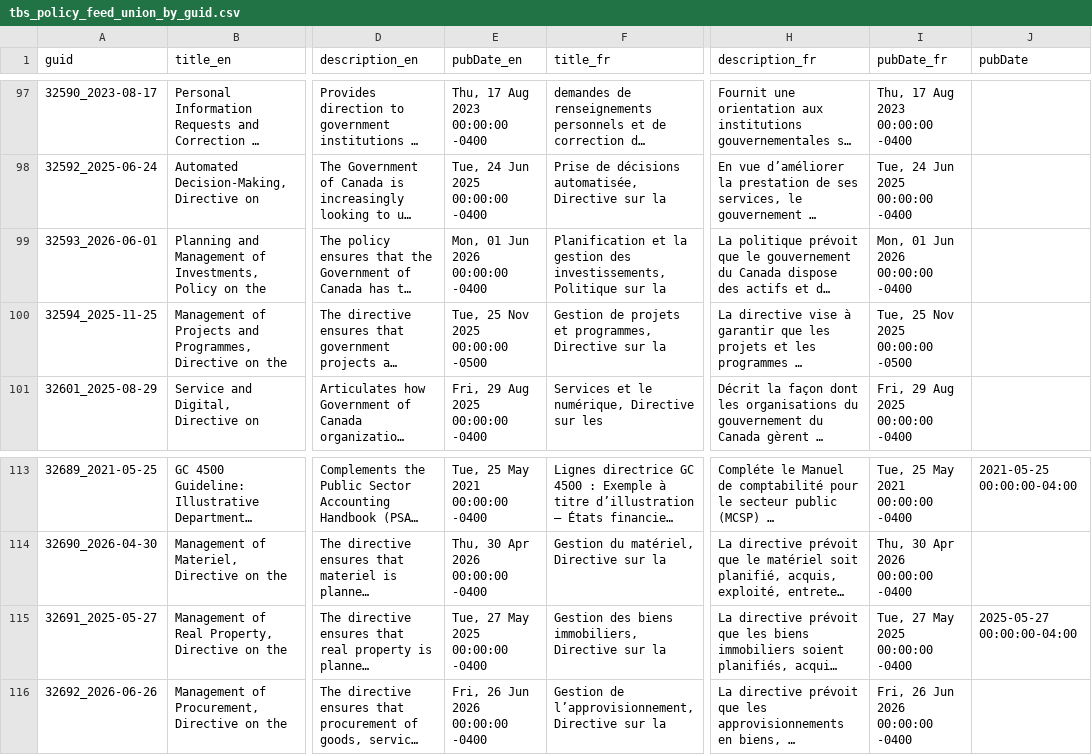
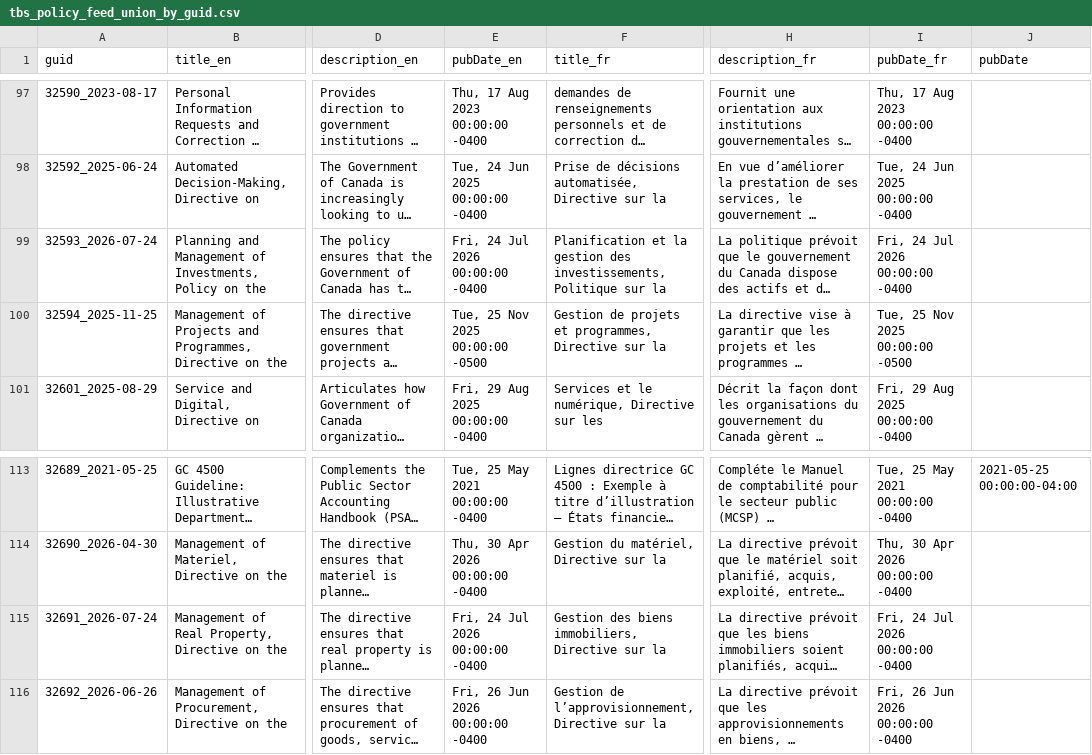
Before and after one commit to PatLittle/TBS-Policy-Hawk, a CSV file: data/tbs_policy_feed_union_by_guid.csv, drawn as a sheet; only a part is shown, gaps mark what is left out; long unchanged cells end in …; the diff names each change by its address in the sheet, - before the commit and + after, or states it on an @@ line.

```diff
--- a/data/tbs_policy_feed_union_by_guid.csv
+++ b/data/tbs_policy_feed_union_by_guid.csv
-A99 (guid): 32593_2026-06-01
+A99 (guid): 32593_2026-07-24
-E99 (pubDate_en): Mon, 01 Jun 2026 00:00:00 -0400
+E99 (pubDate_en): Fri, 24 Jul 2026 00:00:00 -0400
-I99 (pubDate_fr): Mon, 01 Jun 2026 00:00:00 -0400
+I99 (pubDate_fr): Fri, 24 Jul 2026 00:00:00 -0400
-A115 (guid): 32691_2025-05-27
+A115 (guid): 32691_2026-07-24
-E115 (pubDate_en): Tue, 27 May 2025 00:00:00 -0400
+E115 (pubDate_en): Fri, 24 Jul 2026 00:00:00 -0400
-I115 (pubDate_fr): Tue, 27 May 2025 00:00:00 -0400
+I115 (pubDate_fr): Fri, 24 Jul 2026 00:00:00 -0400
-J115 (pubDate): 2025-05-27 00:00:00-04:00
+J115 (pubDate): (empty)
```
Also changed, not shown: data/tbs_policy_feed_scd2.csv.
